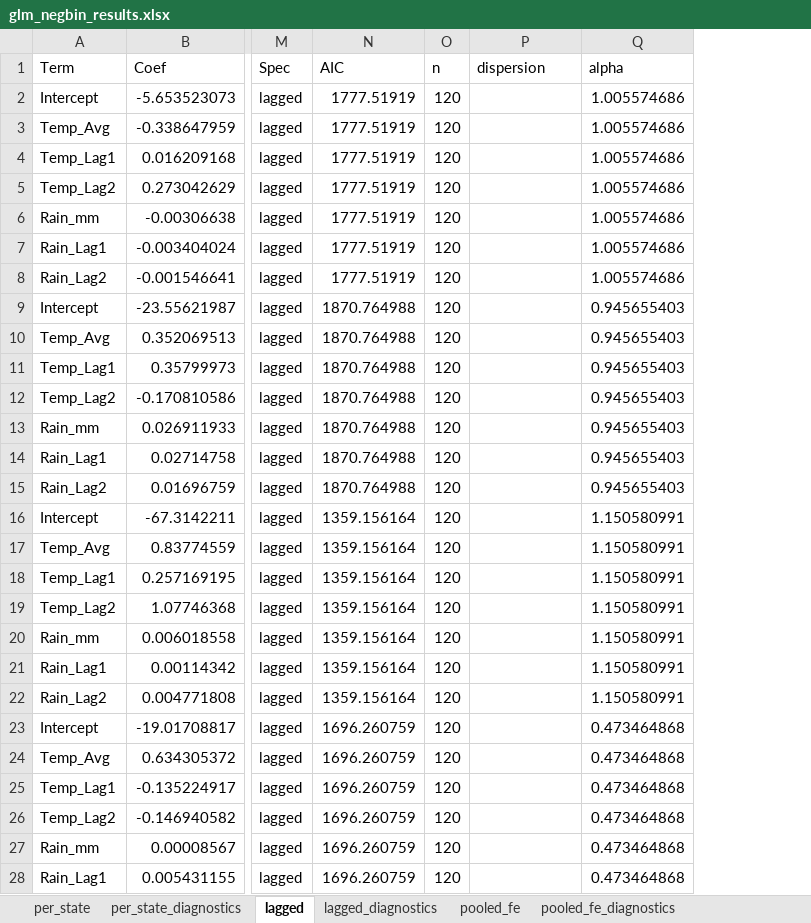
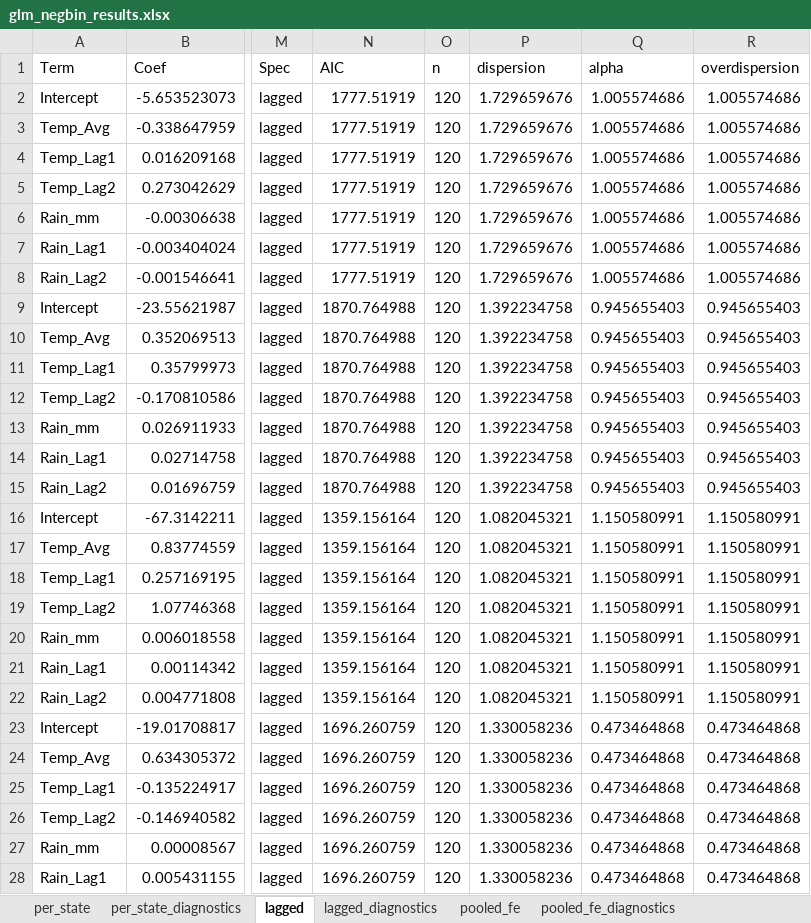
Before and after one commit to eduramosalves/arbovirus-surveillance-brazil, an Excel workbook: outputs/glm_negbin_results.xlsx, sheet lagged, drawn as a sheet; only a part is shown, gaps mark what is left out; values as stored, in another font and other column widths than the file's, no borders; the diff covers the shown part only; the diff names each change by its address in the sheet, - before the commit and + after, or states it on an @@ line.

```diff
--- a/outputs/glm_negbin_results.xlsx (sheet lagged)
+++ b/outputs/glm_negbin_results.xlsx (sheet lagged)
+column R (overdispersion), rows 2-28: 1.005574686 | 1.005574686 | 1.005574686 | 1.005574686 | 1.005574686 | 1.005574686 | 1.005574686 | 0.945655403 | 0.945655403 | 0.945655403 | 0.945655403 | 0.945655403 | 0.945655403 | 0.945655403 | 1.150580991 | 1.150580991 | 1.150580991 | 1.150580991 | 1.150580991 | 1.150580991 | 1.150580991 | 0.473464868 | 0.473464868 | 0.473464868 | 0.473464868 | 0.473464868 | 0.473464868
-P2:P8 (dispersion): (empty)
+P2:P8 (dispersion): 1.729659676
-P9:P15 (dispersion): (empty)
+P9:P15 (dispersion): 1.392234758
-P16:P22 (dispersion): (empty)
+P16:P22 (dispersion): 1.082045321
-P23:P28 (dispersion): (empty)
+P23:P28 (dispersion): 1.330058236
```
Also changed, not shown: 540 edited cells elsewhere in this sheet, sheet per_state, sheet pooled_fe, sheet lagged_diagnostics, sheet per_state_diagnostics, sheet pooled_fe_diagnostics, outputs/ci_comparison.xlsx, outputs/geo_spatial_stats.xlsx, 25 other files.
